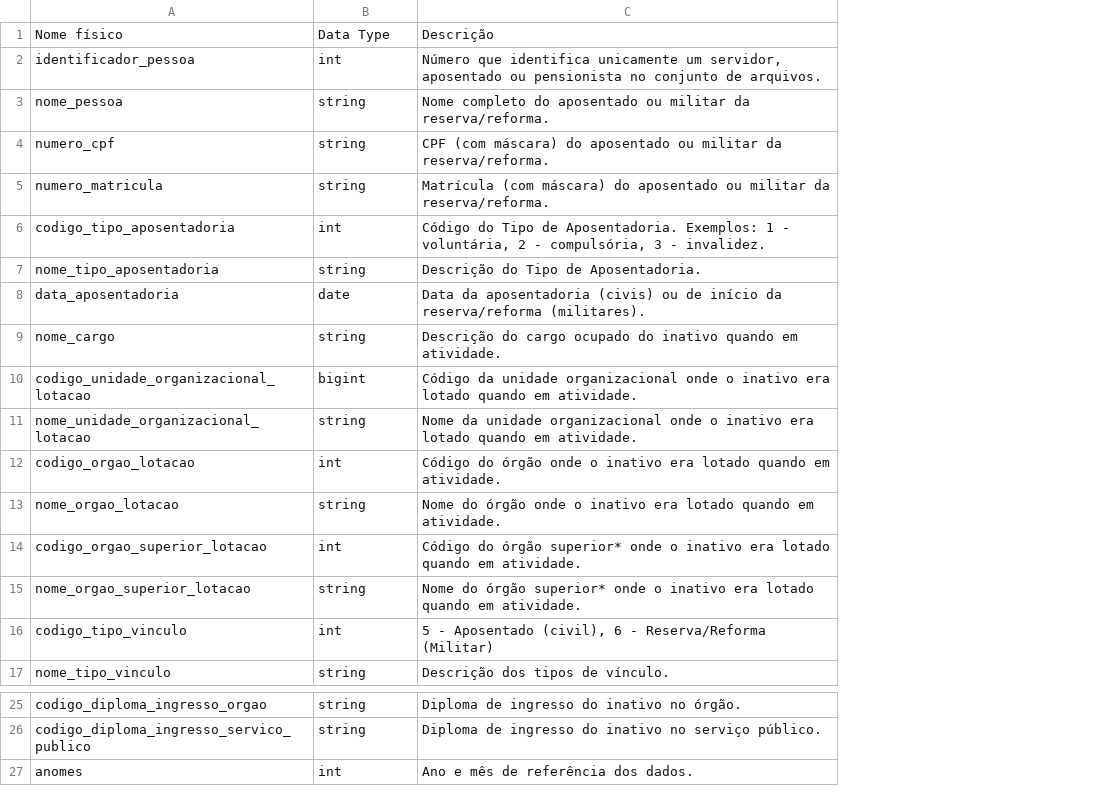
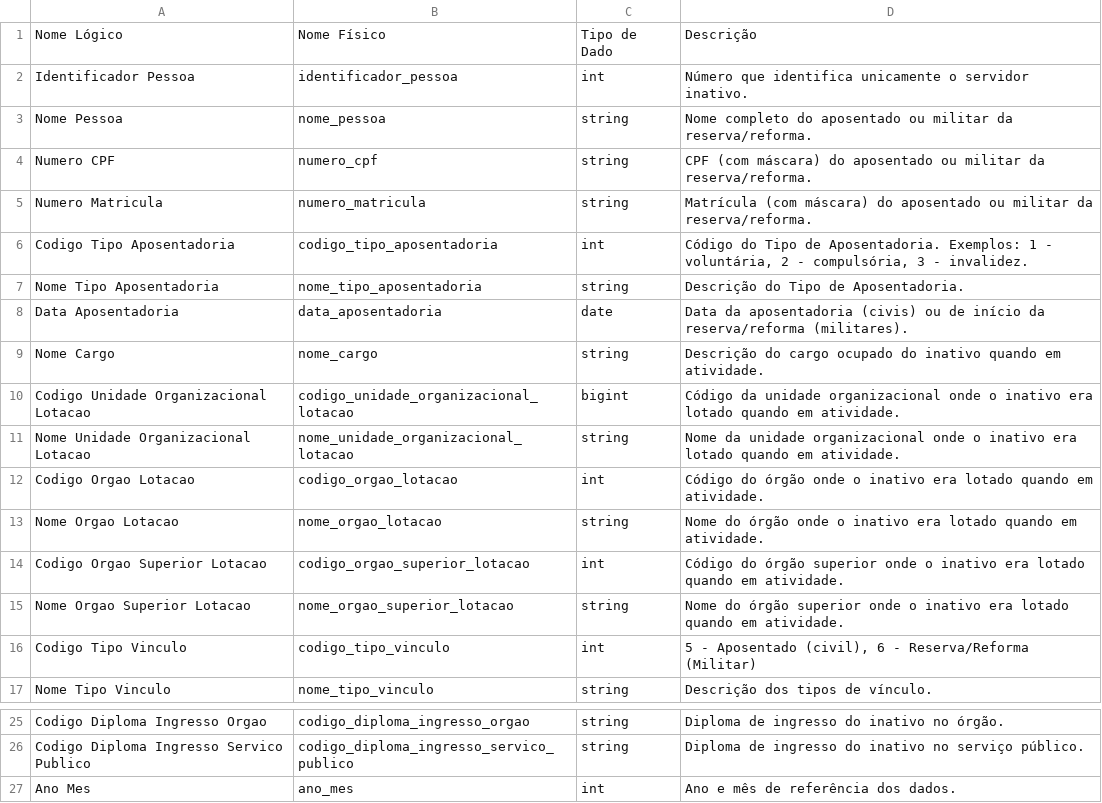
Before and after one commit to polizelr/siape-streamlit, a CSV file: data/de_para_aposentados.csv, drawn as a sheet; only a part is shown, gaps mark what is left out; addresses are those after the commit; the diff names each change by its address in the sheet, - before the commit and + after, or states it on an @@ line.

```diff
--- a/data/de_para_aposentados.csv
+++ b/data/de_para_aposentados.csv
+column A, rows 1-17: Nome Lógico | Identificador Pessoa | Nome Pessoa | Numero CPF | Numero Matricula | Codigo Tipo Aposentadoria | Nome Tipo Aposentadoria | Data Aposentadoria | Nome Cargo | Codigo Unidade Organizacional Lotacao | Nome Unidade Organizacional Lotacao | Codigo Orgao Lotacao | Nome Orgao Lotacao | Codigo Orgao Superior Lotacao | Nome Orgao Superior Lotacao | Codigo Tipo Vinculo | Nome Tipo Vinculo; rows 25-27: Codigo Diploma Ingresso Orgao | Codigo Diploma Ingresso Servico Publico | Ano Mes
-B1: Nome físico
+B1: Nome Físico
-C1: Data Type
+C1: Tipo de Dado
-D2: …identifica unicamente um servidor, aposentado ou pensionista no conjunto de arquivos.
+D2: …identifica unicamente o servidor inativo.
-D14: …do órgão superior* onde o…
+D14: …do órgão superior onde o…
-D15: …do órgão superior* onde o…
+D15: …do órgão superior onde o…
-B27: anomes
+B27: ano_mes
```
Also changed, not shown: data/de_para_pensionistas.csv, data/de_para_servidores.csv, 3 other files.
